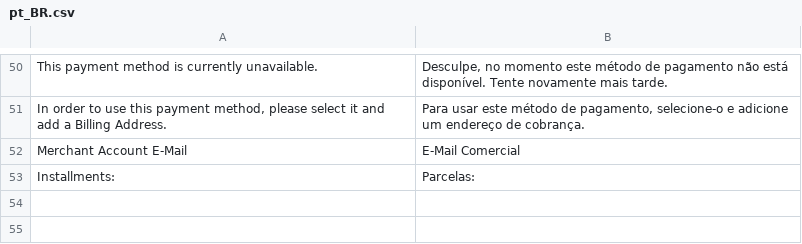
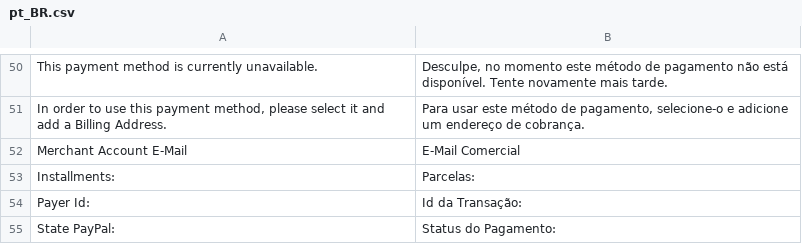
Before and after one commit to ericflemes/magento2-module, a CSV file: i18n/pt_BR.csv, drawn as a sheet; only a part is shown, gaps mark what is left out.

```diff
--- a/i18n/pt_BR.csv
+++ b/i18n/pt_BR.csv
@@ -55 +55,3 @@
 "Installments: ","Parcelas: "
+"Payer Id: ","Id da Transação: "
+"State PayPal: ","Status do Pagamento: "
```
Also changed, not shown: 5 other files.
